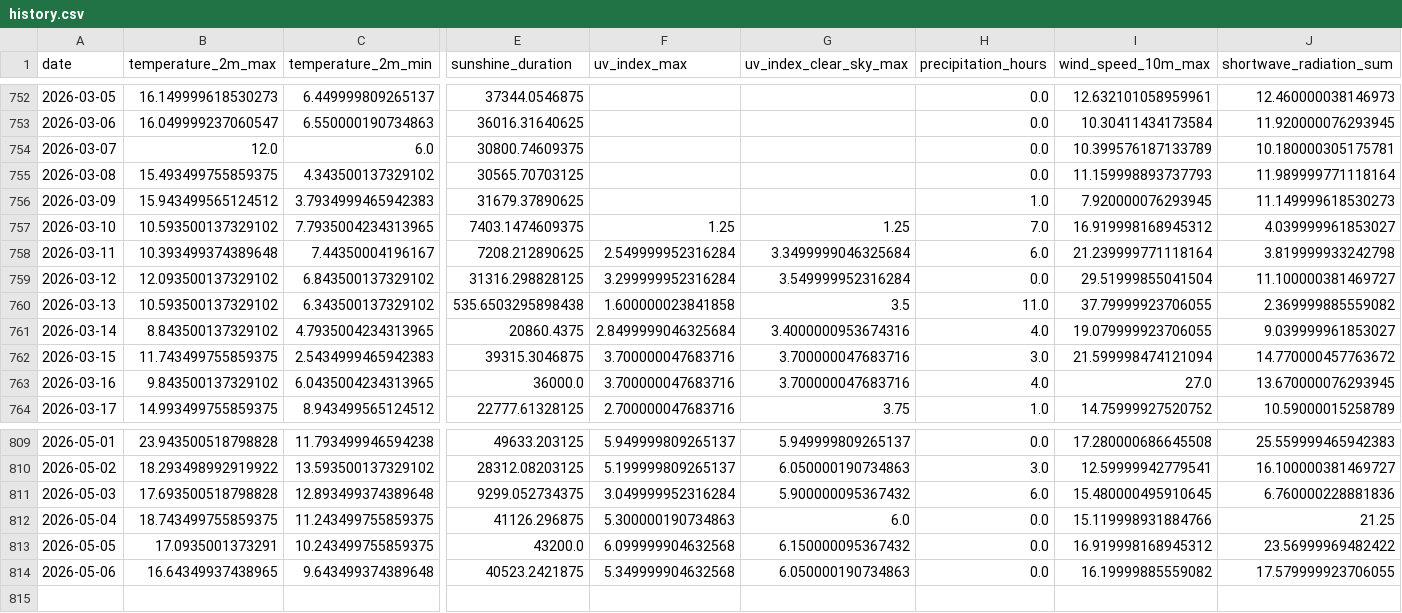
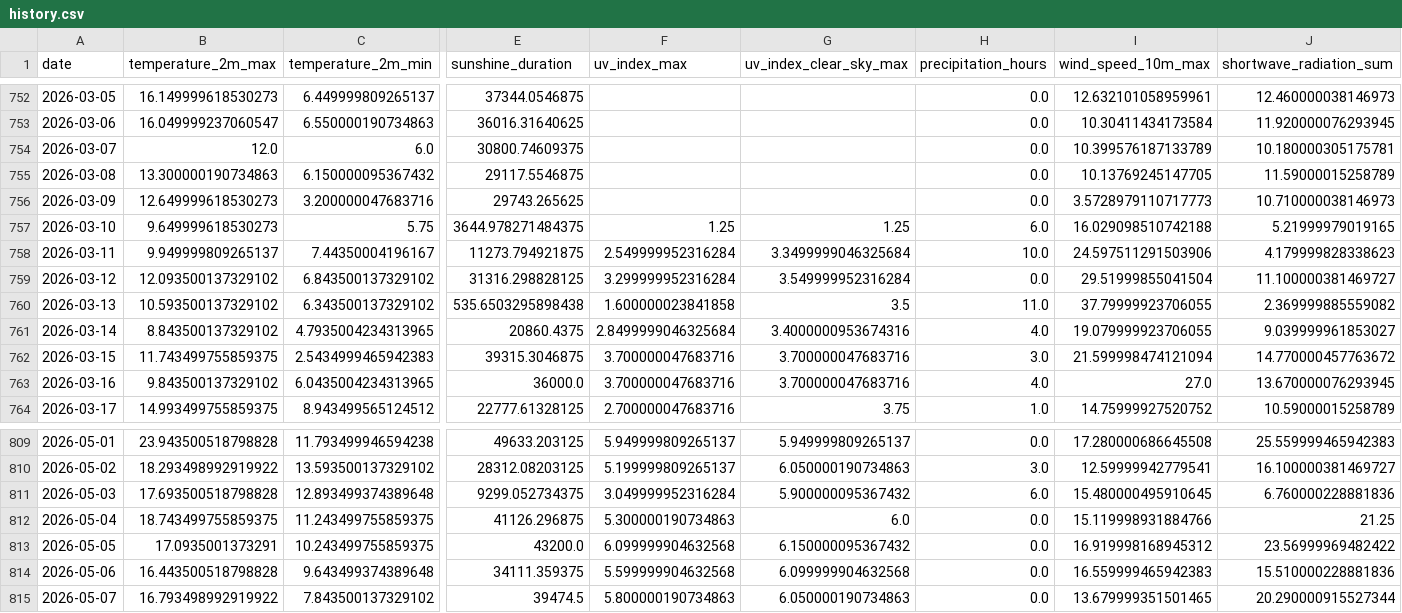
Before and after one commit to koaning/solah, a CSV file: data/history.csv, drawn as a sheet; only a part is shown, gaps mark what is left out; rows hold the shown columns only; the diff names each change by its address in the sheet, - before the commit and + after, or states it on an @@ line.

```diff
--- a/data/history.csv
+++ b/data/history.csv
-B755 (temperature_2m_max): 15.493499755859375
+B755 (temperature_2m_max): 13.300000190734863
-C755 (temperature_2m_min): 4.343500137329102
+C755 (temperature_2m_min): 6.150000095367432
-E755 (sunshine_duration): 30565.70703125
+E755 (sunshine_duration): 29117.5546875
-I755 (wind_speed_10m_max): 11.159998893737793
+I755 (wind_speed_10m_max): 10.13769245147705
-J755 (shortwave_radiation_sum): 11.989999771118164
+J755 (shortwave_radiation_sum): 11.59000015258789
-B756 (temperature_2m_max): 15.943499565124512
+B756 (temperature_2m_max): 12.649999618530273
-C756 (temperature_2m_min): 3.7934999465942383
+C756 (temperature_2m_min): 3.200000047683716
-E756 (sunshine_duration): 31679.37890625
+E756 (sunshine_duration): 29743.265625
-H756 (precipitation_hours): 1.0
+H756 (precipitation_hours): 0.0
-I756 (wind_speed_10m_max): 7.920000076293945
+I756 (wind_speed_10m_max): 3.5728979110717773
-J756 (shortwave_radiation_sum): 11.149999618530273
+J756 (shortwave_radiation_sum): 10.710000038146973
-B757 (temperature_2m_max): 10.593500137329102
+B757 (temperature_2m_max): 9.649999618530273
-C757 (temperature_2m_min): 7.7935004234313965
+C757 (temperature_2m_min): 5.75
-E757 (sunshine_duration): 7403.1474609375
+E757 (sunshine_duration): 3644.978271484375
-H757 (precipitation_hours): 7.0
+H757 (precipitation_hours): 6.0
-I757 (wind_speed_10m_max): 16.919998168945312
+I757 (wind_speed_10m_max): 16.029098510742188
-J757 (shortwave_radiation_sum): 4.039999961853027
+J757 (shortwave_radiation_sum): 5.21999979019165
-B758 (temperature_2m_max): 10.393499374389648
+B758 (temperature_2m_max): 9.949999809265137
-E758 (sunshine_duration): 7208.212890625
+E758 (sunshine_duration): 11273.794921875
-H758 (precipitation_hours): 6.0
+H758 (precipitation_hours): 10.0
-I758 (wind_speed_10m_max): 21.239999771118164
+I758 (wind_speed_10m_max): 24.597511291503906
-J758 (shortwave_radiation_sum): 3.819999933242798
+J758 (shortwave_radiation_sum): 4.179999828338623
-B814 (temperature_2m_max): 16.64349937438965
+B814 (temperature_2m_max): 16.443500518798828
-E814 (sunshine_duration): 40523.2421875
+E814 (sunshine_duration): 34111.359375
-F814 (uv_index_max): 5.349999904632568
+F814 (uv_index_max): 5.599999904632568
-G814 (uv_index_clear_sky_max): 6.050000190734863
+G814 (uv_index_clear_sky_max): 6.099999904632568
-I814 (wind_speed_10m_max): 16.19999885559082
+I814 (wind_speed_10m_max): 16.559999465942383
-J814 (shortwave_radiation_sum): 17.579999923706055
+J814 (shortwave_radiation_sum): 15.510000228881836
+row 815: 2026-05-07 | 16.793498992919922 | 7.843500137329102 | 39474.5 | 5.800000190734863 | 6.050000190734863 | 0.0 | 13.679999351501465 | 20.290000915527344
```
Also changed, not shown: data/merged.csv.
